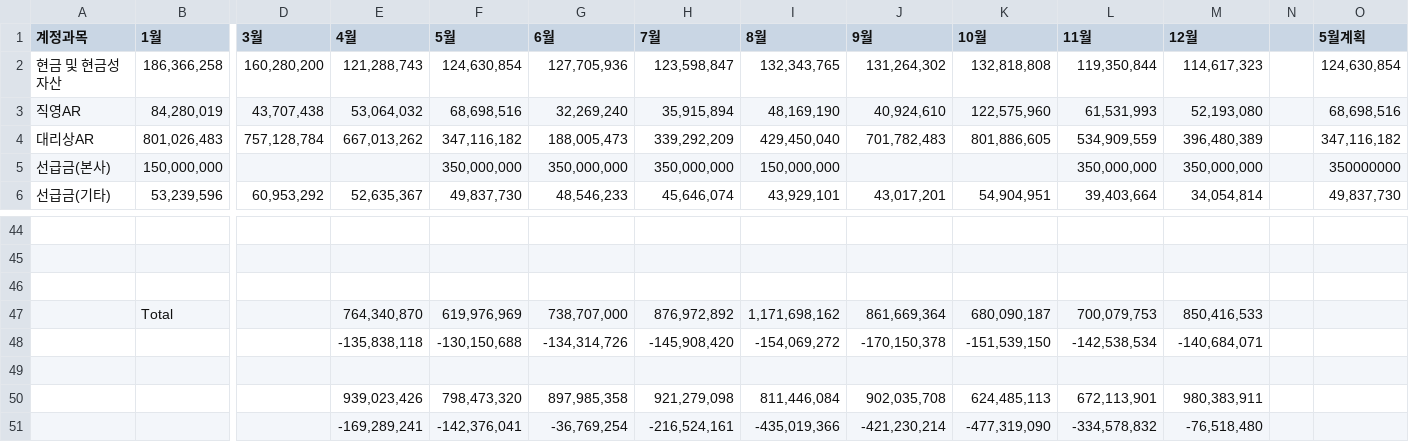
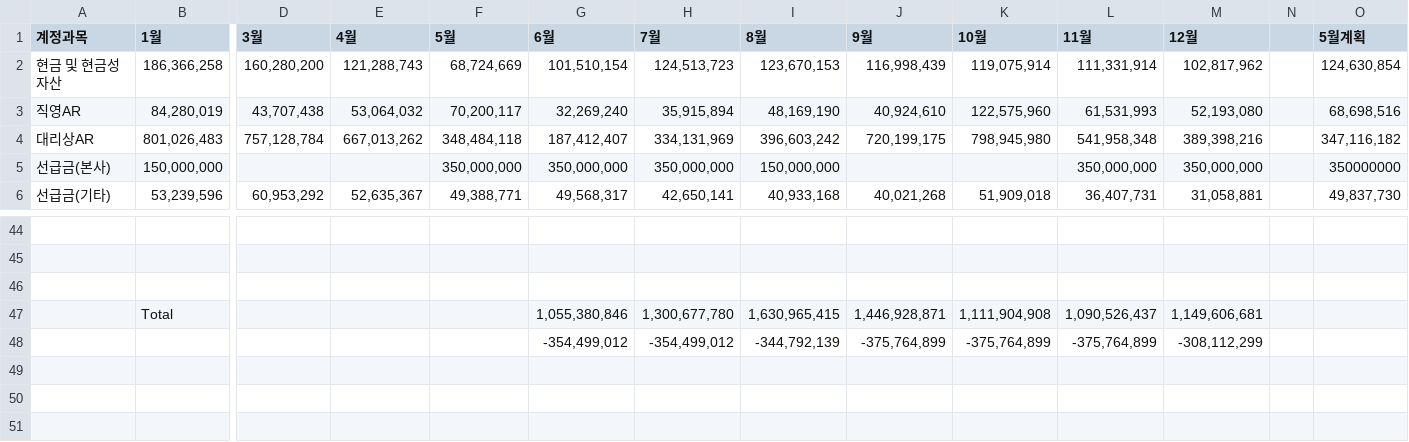
Before and after one commit to xuanm0221-dev/CNFS, a CSV file: 파일/BS/2026.csv, drawn as a sheet; only a part is shown, gaps mark what is left out; removed rows and columns are numbered as before the commit, all else as after; rows hold the shown columns only; the diff covers the shown part only; the diff names each change by its address in the sheet, - before the commit and + after, or states it on an @@ line.

```diff
--- a/파일/BS/2026.csv
+++ b/파일/BS/2026.csv
-F2 (5월): 124,630,854
+F2 (5월): 68,724,669
-G2 (6월): 127,705,936
+G2 (6월): 101,510,154
-H2 (7월): 123,598,847
+H2 (7월): 124,513,723
-I2 (8월): 132,343,765
+I2 (8월): 123,670,153
-J2 (9월): 131,264,302
+J2 (9월): 116,998,439
-K2 (10월): 132,818,808
+K2 (10월): 119,075,914
-L2 (11월): 119,350,844
+L2 (11월): 111,331,914
-M2 (12월): 114,617,323
+M2 (12월): 102,817,962
-F3 (5월): 68,698,516
+F3 (5월): 70,200,117
-F4 (5월): 347,116,182
+F4 (5월): 348,484,118
-G4 (6월): 188,005,473
+G4 (6월): 187,412,407
-H4 (7월): 339,292,209
+H4 (7월): 334,131,969
-I4 (8월): 429,450,040
+I4 (8월): 396,603,242
-J4 (9월): 701,782,483
+J4 (9월): 720,199,175
-K4 (10월): 801,886,605
+K4 (10월): 798,945,980
-L4 (11월): 534,909,559
+L4 (11월): 541,958,348
-M4 (12월): 396,480,389
+M4 (12월): 389,398,216
-F6 (5월): 49,837,730
+F6 (5월): 49,388,771
-G6 (6월): 48,546,233
+G6 (6월): 49,568,317
-H6 (7월): 45,646,074
+H6 (7월): 42,650,141
-I6 (8월): 43,929,101
+I6 (8월): 40,933,168
-J6 (9월): 43,017,201
+J6 (9월): 40,021,268
-K6 (10월): 54,904,951
+K6 (10월): 51,909,018
-L6 (11월): 39,403,664
+L6 (11월): 36,407,731
-M6 (12월): 34,054,814
+M6 (12월): 31,058,881
-row 47:  | Total |  | 764,340,870 | 619,976,969 | 738,707,000 | 876,972,892 | 1,171,698,162 | 861,669,364 | 680,090,187 | 700,079,753 | 850,416,533
-row 48:  |  |  | -135,838,118 | -130,150,688 | -134,314,726 | -145,908,420 | -154,069,272 | -170,150,378 | -151,539,150 | -142,538,534 | -140,684,071
-row 47: (empty)
+row 47:  | Total |  |  |  | 1,055,380,846 | 1,300,677,780 | 1,630,965,415 | 1,446,928,871 | 1,111,904,908 | 1,090,526,437 | 1,149,606,681
-row 50:  |  |  | 939,023,426 | 798,473,320 | 897,985,358 | 921,279,098 | 811,446,084 | 902,035,708 | 624,485,113 | 672,113,901 | 980,383,911
-row 51:  |  |  | -169,289,241 | -142,376,041 | -36,769,254 | -216,524,161 | -435,019,366 | -421,230,214 | -477,319,090 | -334,578,832 | -76,518,480
+row 48:  |  |  |  |  | -354,499,012 | -354,499,012 | -344,792,139 | -375,764,899 | -375,764,899 | -375,764,899 | -308,112,299
```
Also changed, not shown: 109 edited cells elsewhere in this file, 보조파일(simu)/26년대리상출고계획.csv, 파일/PL_brand/discovery/2026.csv, 16 other files.
